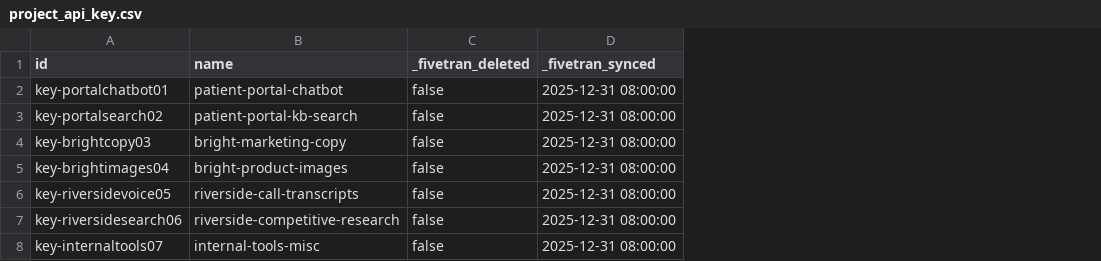
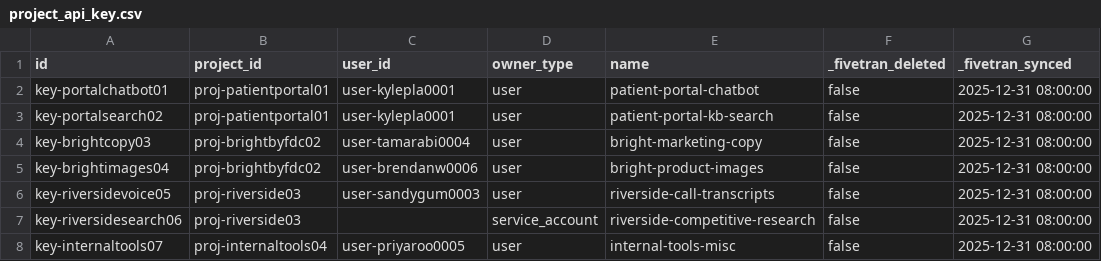
Before and after one commit to fivetran/dbt_openai, a CSV file: integration_tests/seeds/project_api_key.csv, drawn as a sheet; the diff names each change by its address in the sheet, - before the commit and + after, or states it on an @@ line.

```diff
--- a/integration_tests/seeds/project_api_key.csv
+++ b/integration_tests/seeds/project_api_key.csv
+column B (project_id), rows 2-8: proj-patientportal01 | proj-patientportal01 | proj-brightbyfdc02 | proj-brightbyfdc02 | proj-riverside03 | proj-riverside03 | proj-internaltools04
+column C (user_id), rows 2-8: user-kylepla0001 | user-kylepla0001 | user-tamarabi0004 | user-brendanw0006 | user-sandygum0003 |  | user-priyaroo0005
+column D (owner_type), rows 2-8: user | user | user | user | user | service_account | user
```
Also changed, not shown: integration_tests/seeds/costs_organization_log.csv, integration_tests/seeds/costs_organization_log_billing.csv, 30 other files.
